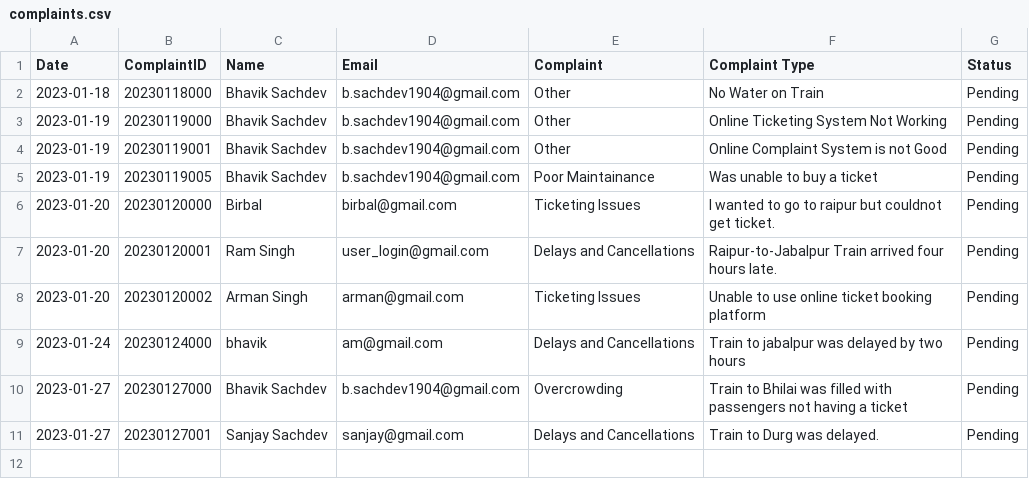
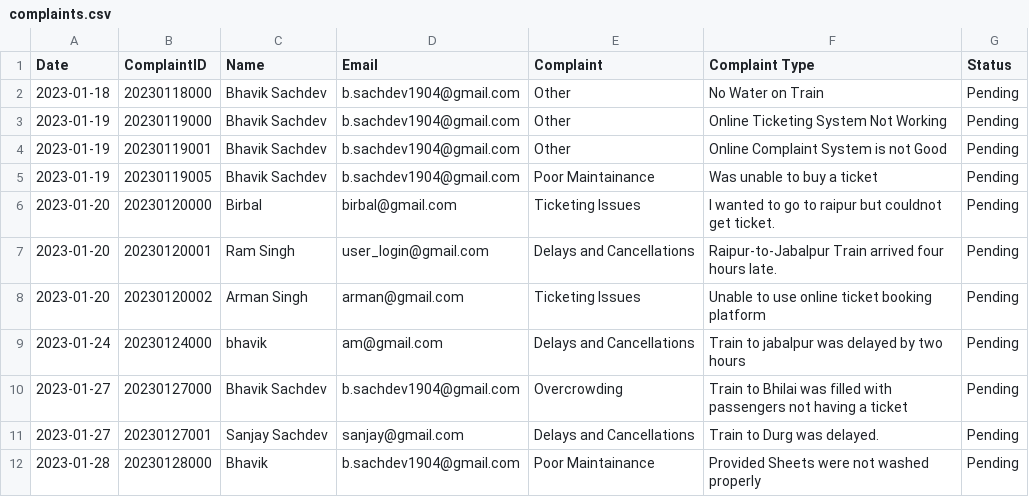
Before and after one commit to bsach64/PythonProject, a CSV file: complaints.csv, drawn as a sheet; the diff names each change by its address in the sheet, - before the commit and + after, or states it on an @@ line.

```diff
--- a/complaints.csv
+++ b/complaints.csv
+row 12: 2023-01-28 | 20230128000 | Bhavik | b.sachdev1904@gmail.com | Poor Maintainance | Provided Sheets were not washed properly | Pending
```
Also changed, not shown: UserLogin.csv, 3 other files.
